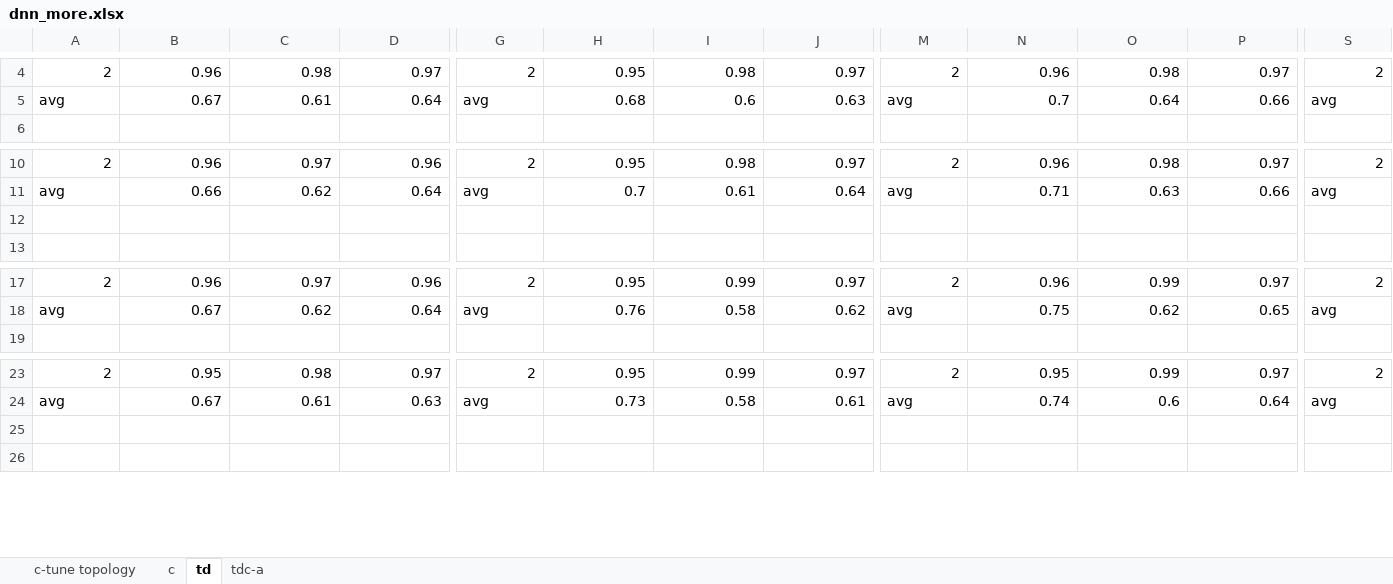
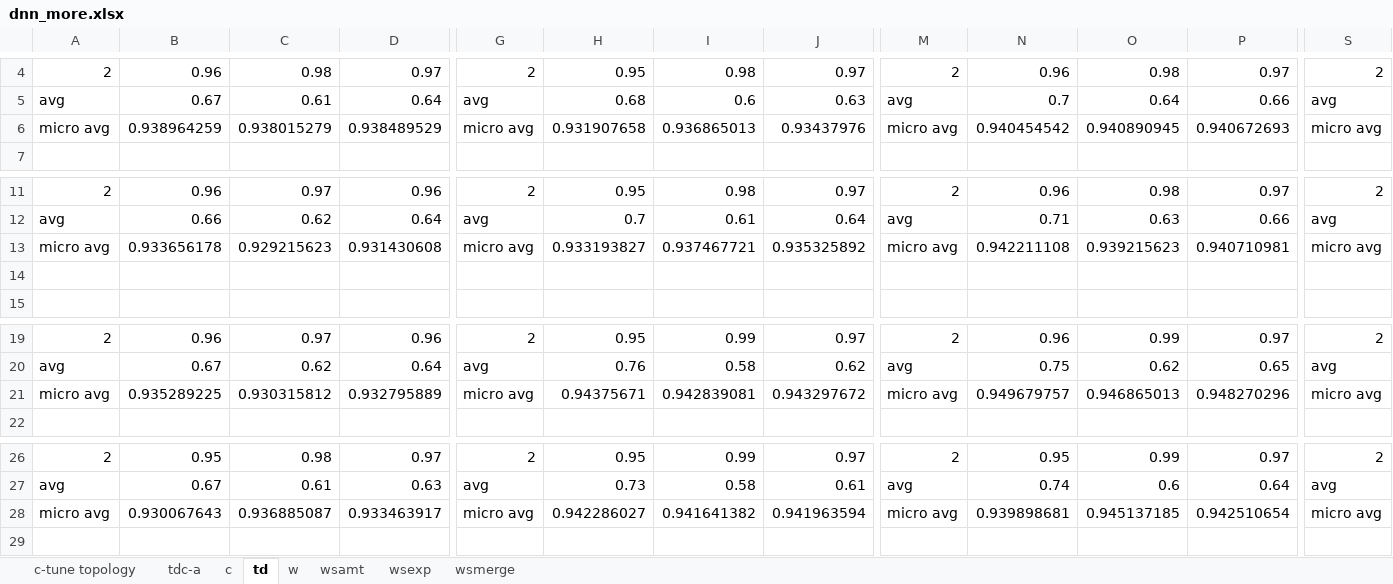
Before and after one commit to ziqizhang/chase, an Excel workbook: output/scores/dnn_more.xlsx, sheet td, drawn as a sheet; only a part is shown, gaps mark what is left out; values as stored, in another font and other column widths than the file's, no borders; addresses are those after the commit; rows hold the shown columns only; the diff names each change by its address in the sheet, - before the commit and + after, or states it on an @@ line.

```diff
--- a/output/scores/dnn_more.xlsx (sheet td)
+++ b/output/scores/dnn_more.xlsx (sheet td)
+sheet tab: w
+sheet tab: wsamt
+sheet tab: wsexp
+sheet tab: wsmerge
@@ sheet tab order changed: c-tune topology | tdc-a | c | td | w | wsamt | wsexp | wsmerge @@
+row 6: micro avg | 0.938964259 | 0.938015279 | 0.938489529 | micro avg | 0.931907658 | 0.936865013 | 0.93437976 | micro avg | 0.940454542 | 0.940890945 | 0.940672693 | micro avg
+row 13: micro avg | 0.933656178 | 0.929215623 | 0.931430608 | micro avg | 0.933193827 | 0.937467721 | 0.935325892 | micro avg | 0.942211108 | 0.939215623 | 0.940710981 | micro avg
+row 21: micro avg | 0.935289225 | 0.930315812 | 0.932795889 | micro avg | 0.94375671 | 0.942839081 | 0.943297672 | micro avg | 0.949679757 | 0.946865013 | 0.948270296 | micro avg
-row 28: (empty)
+row 28: micro avg | 0.930067643 | 0.936885087 | 0.933463917 | micro avg | 0.942286027 | 0.941641382 | 0.941963594 | micro avg | 0.939898681 | 0.945137185 | 0.942510654 | micro avg
```
Also changed, not shown: sheet c, 5 other files.
